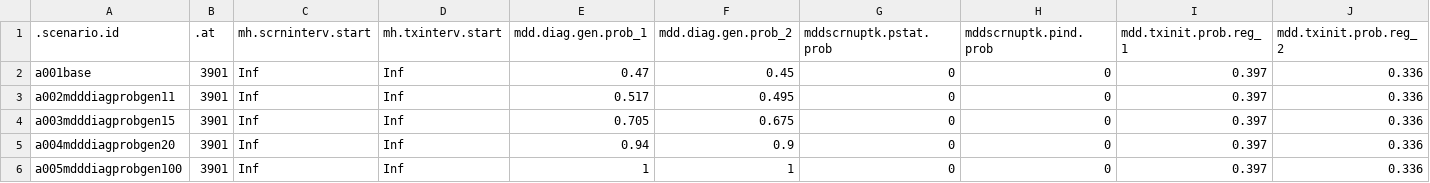
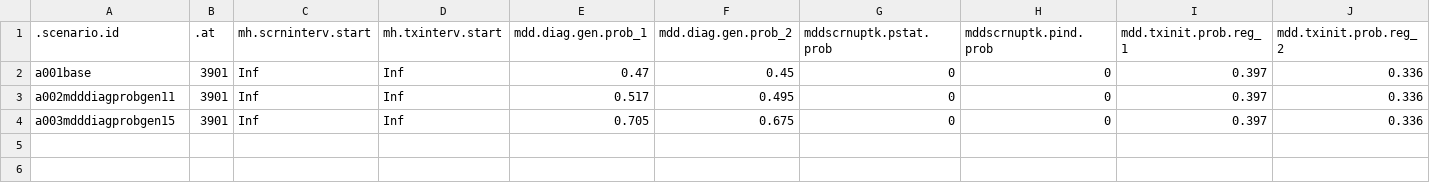
Before and after one commit to EpiModel/StigmaDepressionHIV, a CSV file: data/input/mddscenarios_tbl2A01.csv, drawn as a sheet; only a part is shown; rows hold the shown columns only; the diff names each change by its address in the sheet, - before the commit and + after, or states it on an @@ line.

Commit message:
Update mddscenarios_tbl2A01.csv

```diff
--- a/data/input/mddscenarios_tbl2A01.csv
+++ b/data/input/mddscenarios_tbl2A01.csv
-row 5: a004mdddiagprobgen20 | 3901 | Inf | Inf | 0.94 | 0.9 | 0 | 0 | 0.397 | 0.336
-row 6: a005mdddiagprobgen100 | 3901 | Inf | Inf | 1 | 1 | 0 | 0 | 0.397 | 0.336
```
